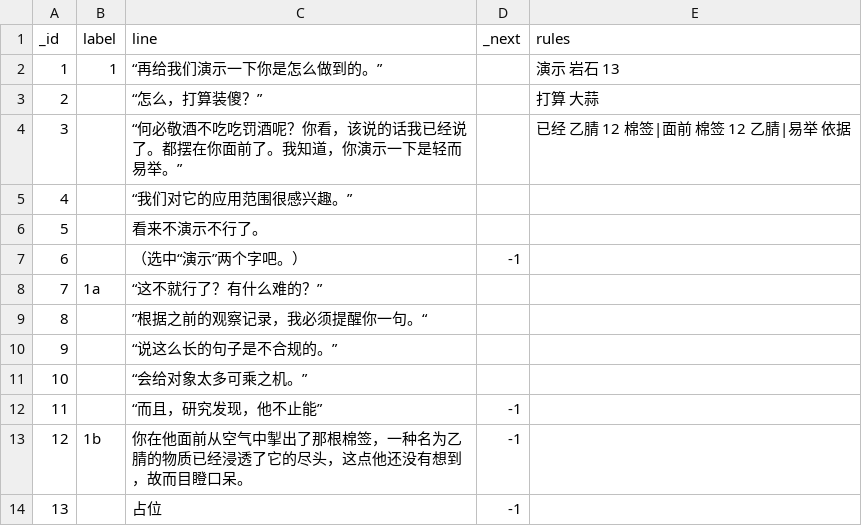
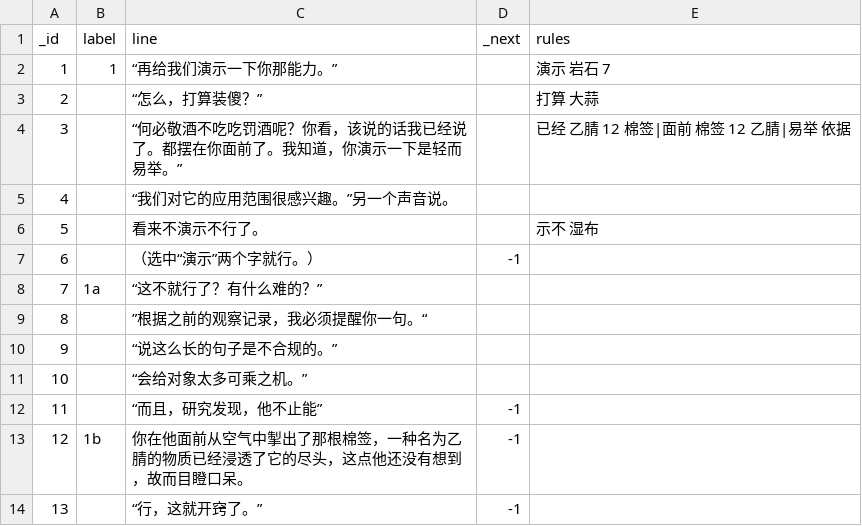
Before and after one commit to alpacanist/puncrime, a CSV file: data.csv, drawn as a sheet.

Commit message:
plot

```diff
--- a/data.csv
+++ b/data.csv
@@ -1,8 +1,8 @@
 _id,label,line,_next,rules
-1,1,“再给我们演示一下你是怎么做到的。”,,演示 岩石 13
+1,1,“再给我们演示一下你那能力。”,,演示 岩石 7
 2,,“怎么，打算装傻？”,,打算 大蒜
 3,,“何必敬酒不吃吃罚酒呢？你看，该说的话我已经说了。都摆在你面前了。我知道，你演示一下是轻而易举。”,,已经 乙腈 12 棉签|面前 棉签 12 乙腈|易举 依据
-4,,“我们对它的应用范围很感兴趣。”,,
-5,,看来不演示不行了。,,
-6,,（选中“演示”两个字吧。）,-1,
+4,,“我们对它的应用范围很感兴趣。”另一个声音说。,,
+5,,看来不演示不行了。,,示不 湿布
+6,,（选中“演示”两个字就行。）,-1,
 7,1a,“这不就行了？有什么难的？”,,
@@ -13,2 +13,2 @@ _id,label,line,_next,rules
 12,1b,你在他面前从空气中掣出了那根棉签，一种名为乙腈的物质已经浸透了它的尽头，这点他还没有想到，故而目瞪口呆。,-1,
-13,,占位,-1,
+13,,“行，这就开窍了。”,-1,
```
